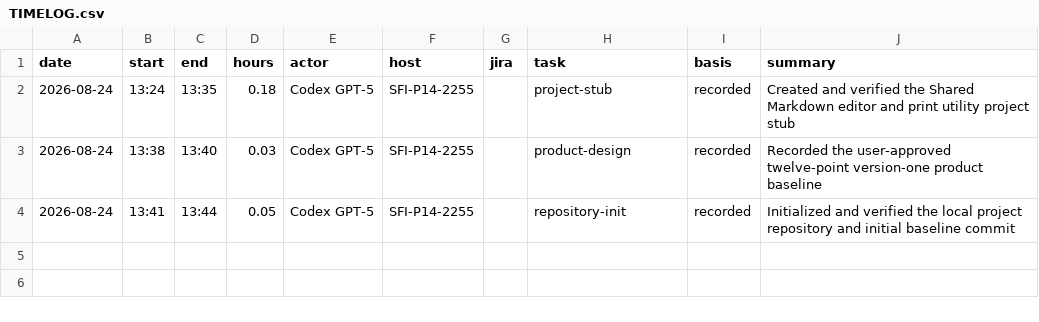
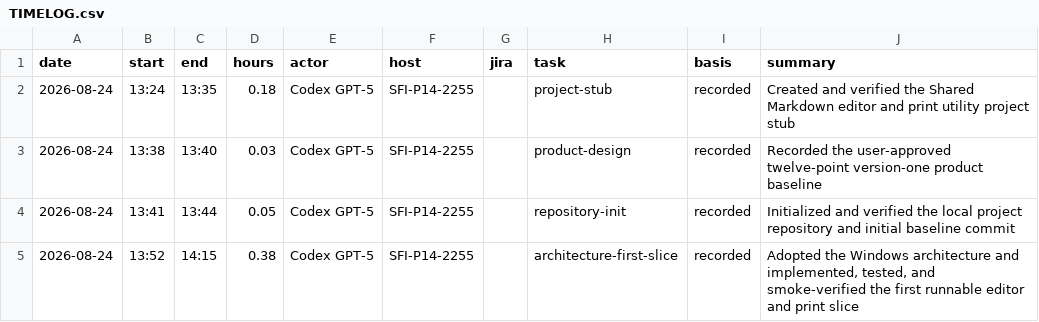
Before and after one commit to rwilson-sfi/markdown-editor-print-utility, a CSV file: TIMELOG.csv, drawn as a sheet; the diff names each change by its address in the sheet, - before the commit and + after, or states it on an @@ line.

```diff
--- a/TIMELOG.csv
+++ b/TIMELOG.csv
+row 5: 2026-08-24 | 13:52 | 14:15 | 0.38 | Codex GPT-5 | SFI-P14-2255 |  | architecture-first-slice | recorded | Adopted the Windows architecture and implemented, tested, and smoke-verified the first runnable editor and print slice
```
Also changed, not shown: 3 other files.
